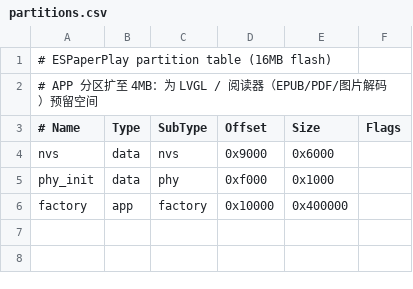
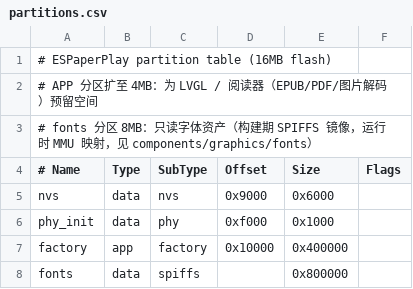
Before and after one commit to xiaobaoaaaaaa/ESPaperPlay, a CSV file: partitions.csv, drawn as a sheet; the diff names each change by its address in the sheet, - before the commit and + after, or states it on an @@ line.

Commit message:
feat: LVGL FreeType 字体渲染集成（fonts 分区 + Noto Sans SC 中文子集）
- 新增 components/graphics/fonts：esp_mmap_assets 只读映射 fonts 分区
  （8MB，spiffs 子类型），esp_lv_fs 注册 LVGL 盘符 A:；
  espaperplay_fonts_load() 封装 lv_freetype_font_create（位图模式，4 项缓存）
- 字体资产：assets/fonts/NotoSansSC_Regular.ttf（GB2312 一二级 6763 汉字
  子集 + ASCII + 中文标点，2.2MB），tools/prepare_font.py 可复现生成
- FreeType 链接钩子：lvgl__lvgl 链接 espressif/freetype 并追加编译宏；
  用 LVGL 的 lv_ftsystem.c 替换 freetype 自带 ftsystem.c，使
  LV_FREETYPE_USE_LVGL_PORT（LVGL 文件系统/内存移植）真正生效
- Kconfig：LV_USE_FREETYPE / LV_FREETYPE_USE_LVGL_PORT /
  MMAP_FILE_NAME_LENGTH=32（默认 16 会截断长文件名导致运行时打不开）/
  LV_USE_LOG（LVGL 日志接入 ESP-IDF，此前内部错误全部静默）
- gui_lvgl 渲染任务栈 8KB→32KB 并放 PSRAM（FreeType 栅格化需要大栈；
  内部 RAM 分配 32KB 会失败），xTaskCreateWithCaps(MALLOC_CAP_SPIRAM)
- 测试页标题改用 FreeType 字体渲染中文，验证整条链路
- 依赖：espressif/freetype 2.14.3、esp_mmap_assets 1.4.0、esp_lv_fs 1.0.1

```diff
--- a/partitions.csv
+++ b/partitions.csv
+row 3: # fonts 分区 8MB：只读字体资产（构建期 SPIFFS 镜像，运行时 MMU 映射，见 components/graphics/fonts）
+row 8: fonts | data | spiffs |  | 0x800000
```
Also changed, not shown: 15 other files.
